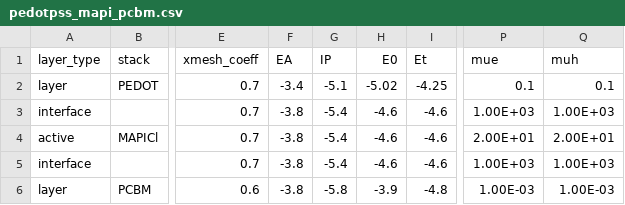
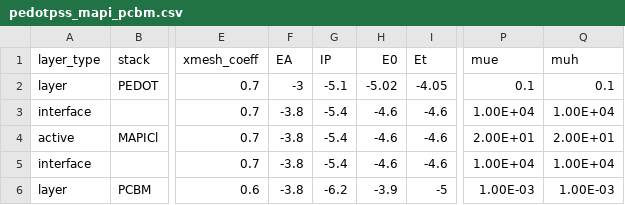
Before and after one commit to barnesgroupICL/Driftfusion, a CSV file: Input_files/pedotpss_mapi_pcbm.csv, drawn as a sheet; only a part is shown, gaps mark what is left out; the diff names each change by its address in the sheet, - before the commit and + after, or states it on an @@ line.

```diff
--- a/Input_files/pedotpss_mapi_pcbm.csv
+++ b/Input_files/pedotpss_mapi_pcbm.csv
-F2 (EA): -3.4
+F2 (EA): -3
-I2 (Et): -4.25
+I2 (Et): -4.05
-P3 (mue): 1.00E+03
+P3 (mue): 1.00E+04
-Q3 (muh): 1.00E+03
+Q3 (muh): 1.00E+04
-P5 (mue): 1.00E+03
+P5 (mue): 1.00E+04
-Q5 (muh): 1.00E+03
+Q5 (muh): 1.00E+04
-G6 (IP): -5.8
+G6 (IP): -6.2
-I6 (Et): -4.8
+I6 (Et): -5
```
Also changed, not shown: Input_files/3_layer_test_IR.csv, Input_files/3_layer_test_symmetric.csv, 5 other files.
